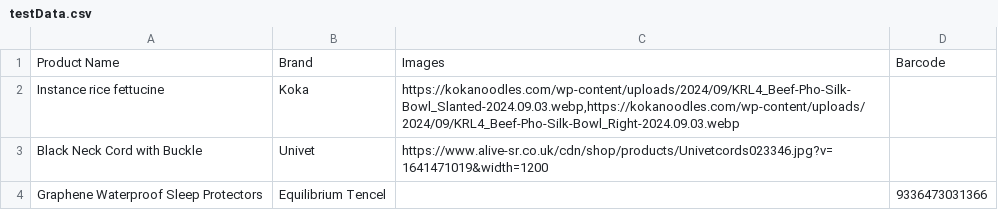
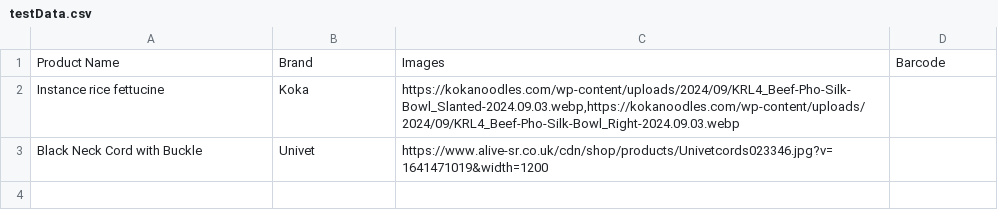
Before and after one commit to jfaylon/enrich-product-backend, a CSV file: assets/testData.csv, drawn as a sheet.

```diff
--- a/assets/testData.csv
+++ b/assets/testData.csv
@@ -3,2 +3 @@ Instance rice fettucine,Koka,"https://kokanoodles.com/wp-content/uploads/2024/09
 Black Neck Cord with Buckle,Univet,https://www.alive-sr.co.uk/cdn/shop/products/Univetcords023346.jpg?v=1641471019&width=1200,
-Graphene Waterproof Sleep Protectors,Equilibrium Tencel,,9336473031366
```
Also changed, not shown: 4 other files.
